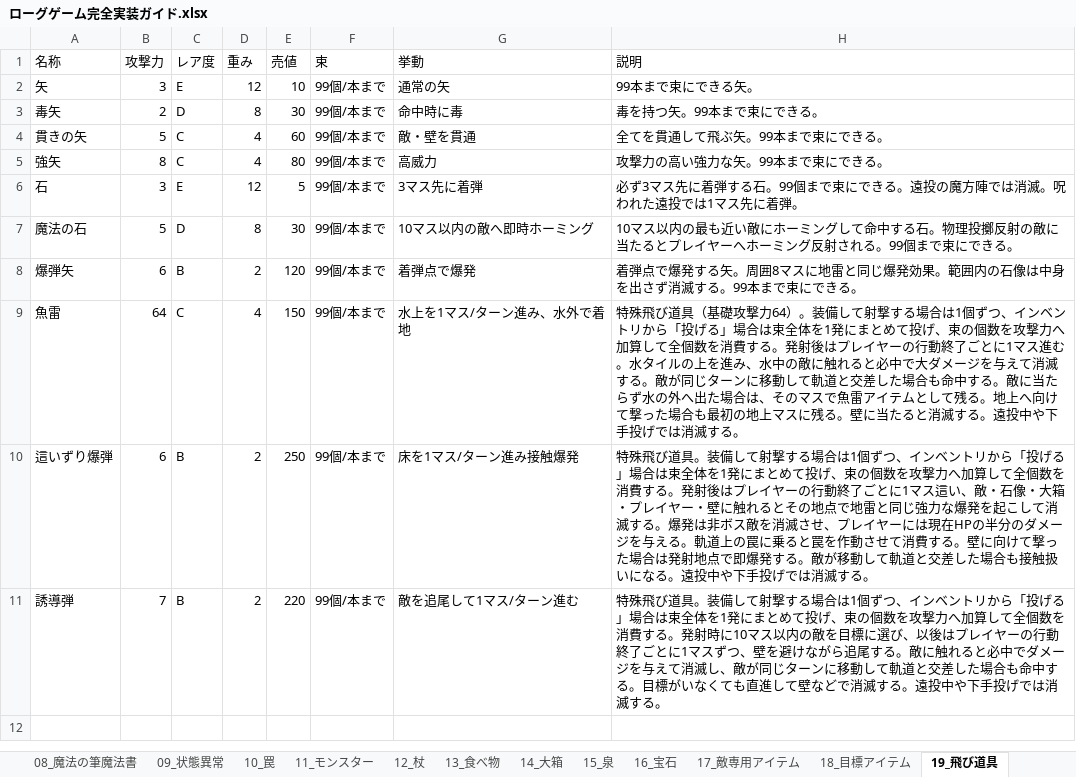
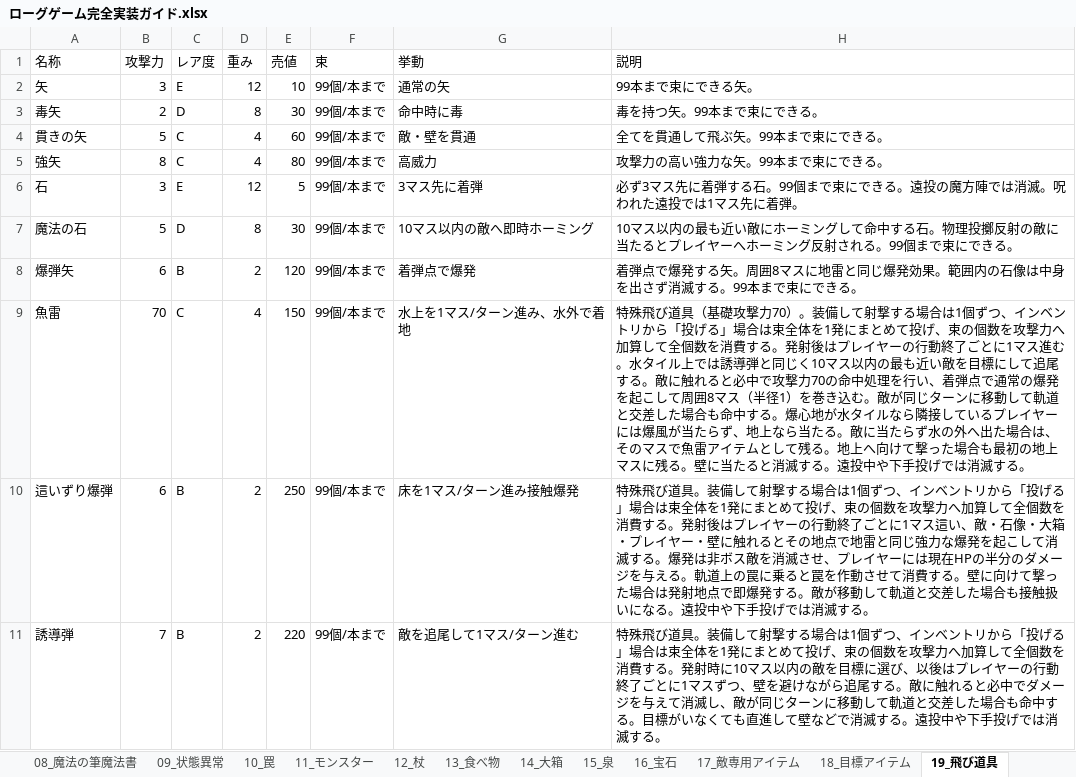
Before and after one commit to akechiment-commits/Rogue, an Excel workbook: ローグゲーム完全実装ガイド.xlsx, sheet 19_飛び道具, drawn as a sheet; values as stored, in another font and other column widths than the file's, no borders; the diff names each change by its address in the sheet, - before the commit and + after, or states it on an @@ line.

```diff
--- a/ローグゲーム完全実装ガイド.xlsx (sheet 19_飛び道具)
+++ b/ローグゲーム完全実装ガイド.xlsx (sheet 19_飛び道具)
-B9 (攻撃力): 64
+B9 (攻撃力): 70
-H9 (説明): …礎攻撃力64）。装備して射撃する場合は1個ずつ、インベントリから「投げる」場合は束全体を1発にまとめて投げ、束の個数を攻撃力へ加算して全個数を消費する。発射後はプレイヤーの行動終了ごとに1マス進む。水タイルの上を進み、水中の敵に触れると必中で大ダメージを与えて消滅する。敵が同じターンに移動して軌道と交差した場合も命中する。敵に…
+H9 (説明): …礎攻撃力70）。装備して射撃する場合は1個ずつ、インベントリから「投げる」場合は束全体を1発にまとめて投げ、束の個数を攻撃力へ加算して全個数を消費する。発射後はプレイヤーの行動終了ごとに1マス進む。水タイル上では誘導弾と同じく10マス以内の最も近い敵を目標にして追尾する。敵に触れると必中で攻撃力70の命中処理を行い、着弾点で通常の爆発を起こして周囲8マス（半径1）を巻き込む。敵が同じターンに移動して軌道と交差した場合も命中する。爆心地が水タイルなら隣接しているプレイヤーには爆風が当たらず、地上なら当たる。敵に…
```
Also changed, not shown: sheet 14_大箱, 3 other files.
